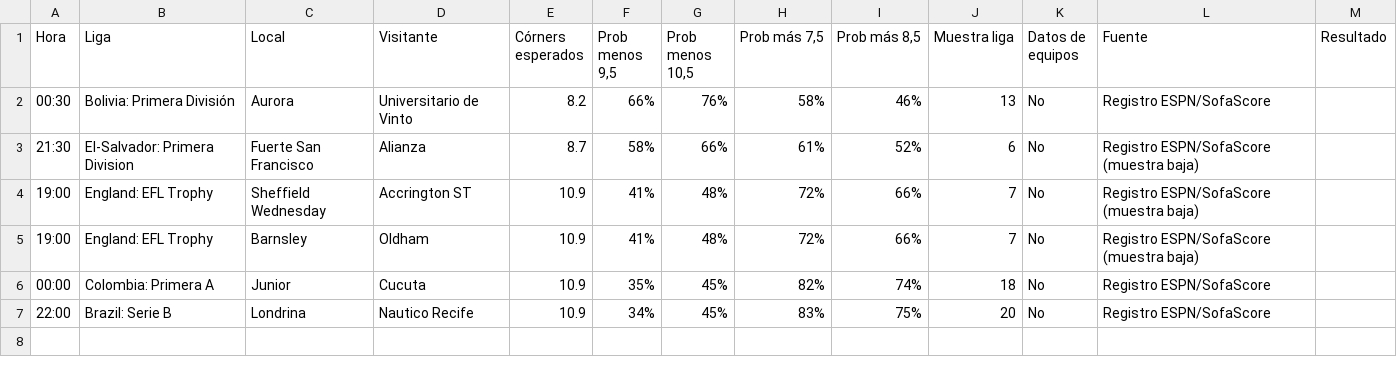
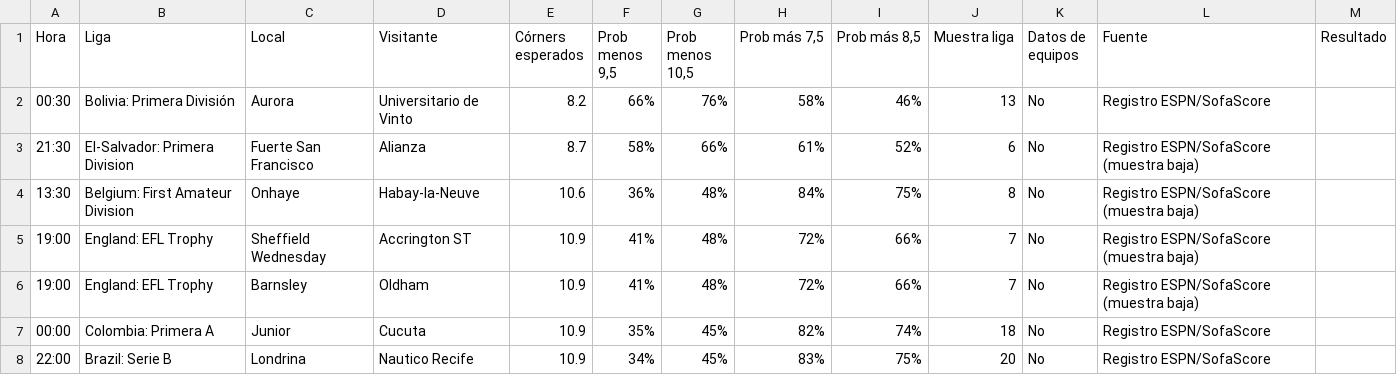
Before and after one commit to angelo4848/angelo-analytics, a CSV file: data/tab_corners.csv, drawn as a sheet.

```diff
--- a/data/tab_corners.csv
+++ b/data/tab_corners.csv
@@ -3,2 +3,3 @@ Hora,Liga,Local,Visitante,Córners esperados,"Prob menos 9,5","Prob menos 10,5",
 21:30,El-Salvador: Primera Division,Fuerte San Francisco,Alianza,8.7,58%,66%,61%,52%,6,No,Registro ESPN/SofaScore (muestra baja),
+13:30,Belgium: First Amateur Division,Onhaye,Habay-la-Neuve,10.6,36%,48%,84%,75%,8,No,Registro ESPN/SofaScore (muestra baja),
 19:00,England: EFL Trophy,Sheffield Wednesday,Accrington ST,10.9,41%,48%,72%,66%,7,No,Registro ESPN/SofaScore (muestra baja),
```
Also changed, not shown: data/tab_mas05.csv, data/tab_menos05.csv, 3 other files.
